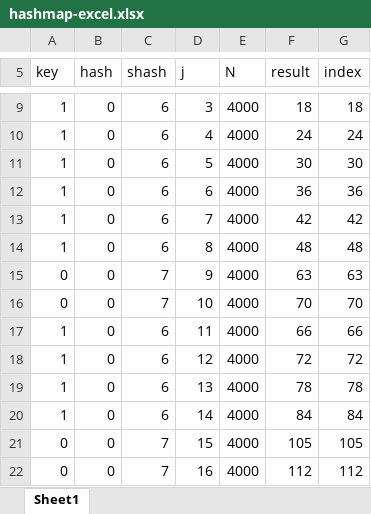
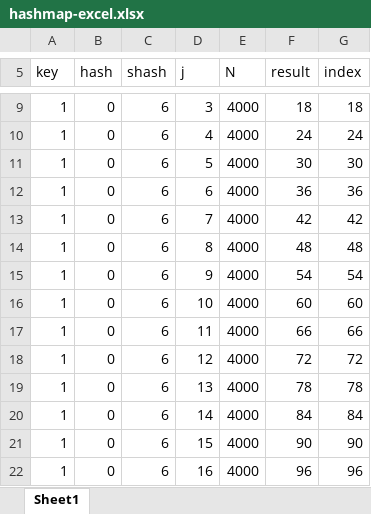
Before and after one commit to cbyr2401/info1105-ass2, an Excel workbook: hashmap-excel.xlsx, sheet Sheet1, drawn as a sheet; only a part is shown, gaps mark what is left out; values as stored, in another font and other column widths than the file's, no borders; removed rows and columns are numbered as before the commit, all else as after; the diff names each change by its address in the sheet, - before the commit and + after, or states it on an @@ line.

```diff
--- a/hashmap-excel.xlsx (sheet Sheet1)
+++ b/hashmap-excel.xlsx (sheet Sheet1)
-row 15: 0 | 0 | 7 | 9 | 4000 | 63 | 63
-row 16: 0 | 0 | 7 | 10 | 4000 | 70 | 70
+row 15: 1 | 0 | 6 | 9 | 4000 | 54 | 54
+row 16: 1 | 0 | 6 | 10 | 4000 | 60 | 60
-row 21: 0 | 0 | 7 | 15 | 4000 | 105 | 105
-row 22: 0 | 0 | 7 | 16 | 4000 | 112 | 112
+row 21: 1 | 0 | 6 | 15 | 4000 | 90 | 90
+row 22: 1 | 0 | 6 | 16 | 4000 | 96 | 96
```
Also changed, not shown: 2 other files.
